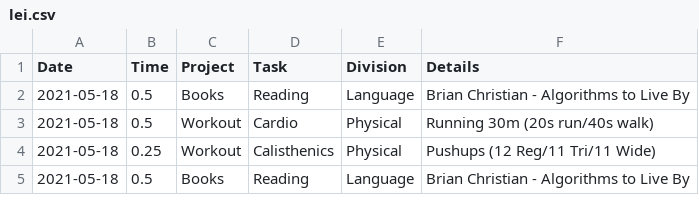
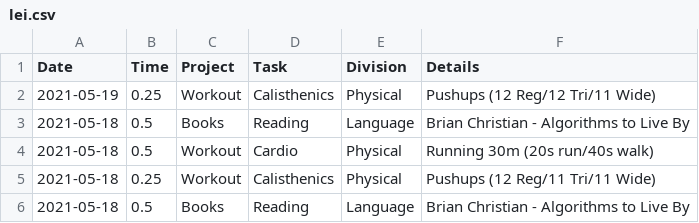
Before and after one commit to iyzg/shengming, a CSV file: src/lei.csv, drawn as a sheet; only a part is shown.

Commit message:
update

```diff
--- a/src/lei.csv
+++ b/src/lei.csv
@@ -1,2 +1,3 @@
 Date,Time,Project,Task,Division,Details
+2021-05-19,0.25,Workout,Calisthenics,Physical,Pushups (12 Reg/12 Tri/11 Wide)
 2021-05-18,0.5,Books,Reading,Language,Brian Christian - Algorithms to Live By
```
